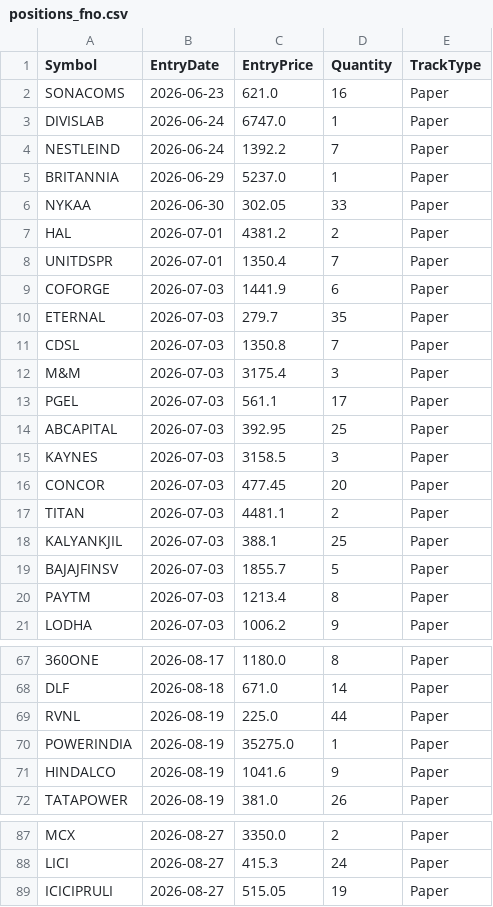
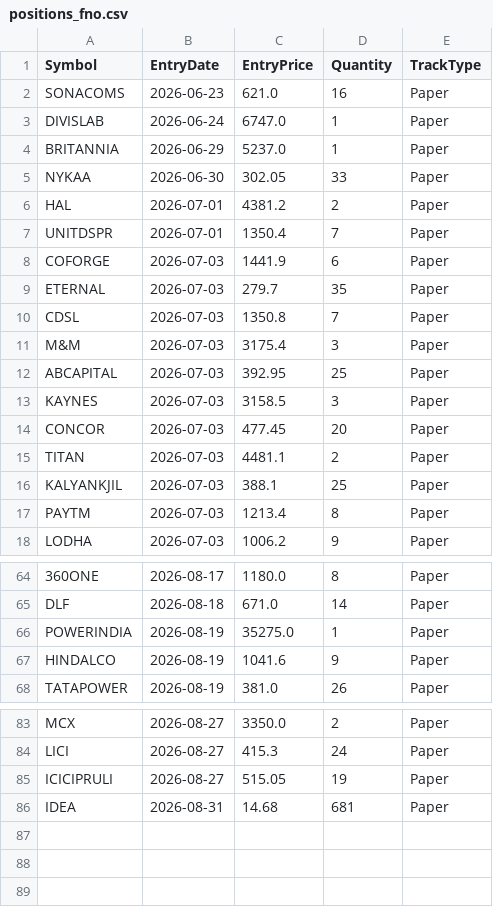
Before and after one commit to finnyrajmann/nse-fno-trend, a CSV file: data/positions_fno.csv, drawn as a sheet; only a part is shown, gaps mark what is left out; removed rows and columns are numbered as before the commit, all else as after; the diff names each change by its address in the sheet, - before the commit and + after, or states it on an @@ line.

Commit message:
Auto-update — 2026-08-31

```diff
--- a/data/positions_fno.csv
+++ b/data/positions_fno.csv
-row 4: NESTLEIND | 2026-06-24 | 1392.2 | 7 | Paper
-row 13: PGEL | 2026-07-03 | 561.1 | 17 | Paper
-row 19: BAJAJFINSV | 2026-07-03 | 1855.7 | 5 | Paper
-row 69: RVNL | 2026-08-19 | 225.0 | 44 | Paper
+row 86: IDEA | 2026-08-31 | 14.68 | 681 | Paper
```
